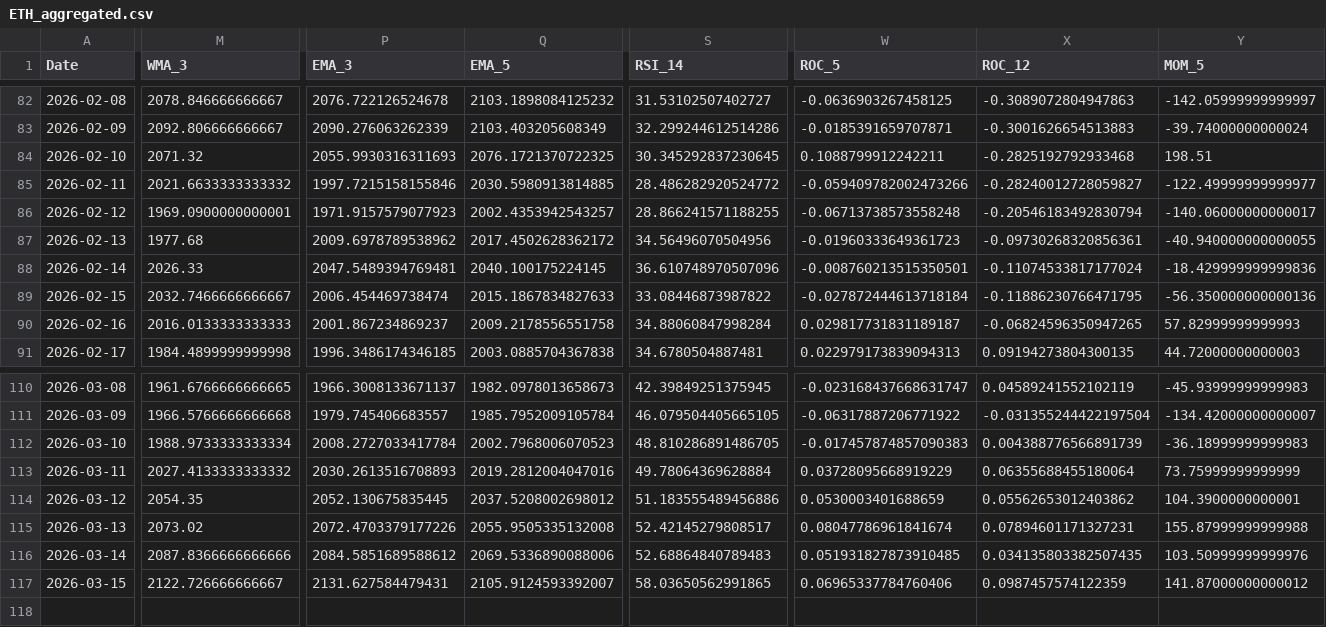
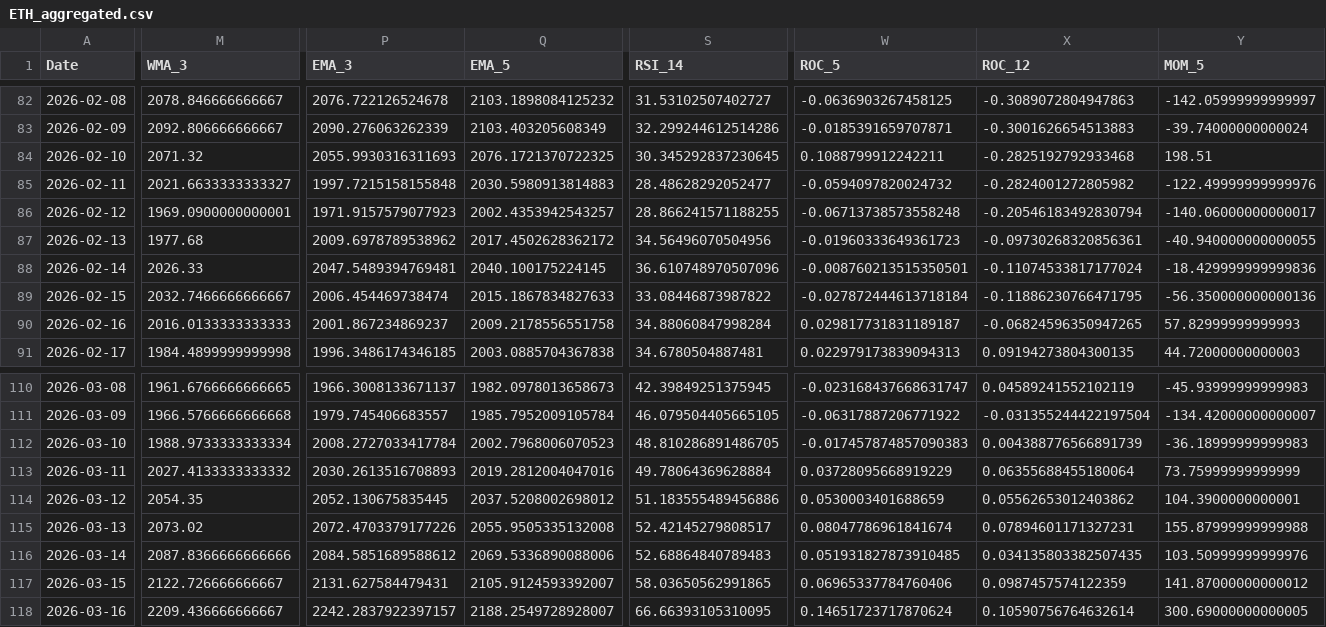
Before and after one commit to JintaoLiuorJoey/coinbase-ohlcv-data, a CSV file: data/ETH_aggregated.csv, drawn as a sheet; only a part is shown, gaps mark what is left out; rows hold the shown columns only; the diff covers the shown part only; the diff names each change by its address in the sheet, - before the commit and + after, or states it on an @@ line.

```diff
--- a/data/ETH_aggregated.csv
+++ b/data/ETH_aggregated.csv
-M85 (WMA_3): 2021.6633333333332
+M85 (WMA_3): 2021.6633333333327
-P85 (EMA_3): 1997.7215158155846
+P85 (EMA_3): 1997.7215158155848
-Q85 (EMA_5): 2030.5980913814885
+Q85 (EMA_5): 2030.5980913814883
-S85 (RSI_14): 28.486282920524772
+S85 (RSI_14): 28.48628292052477
-W85 (ROC_5): -0.059409782002473266
+W85 (ROC_5): -0.0594097820024732
-X85 (ROC_12): -0.28240012728059827
+X85 (ROC_12): -0.2824001272805982
-Y85 (MOM_5): -122.49999999999977
+Y85 (MOM_5): -122.49999999999976
+row 118: 2026-03-16 | 2209.436666666667 | 2242.2837922397157 | 2188.2549728928007 | 66.66393105310095 | 0.14651723717870624 | 0.10590756764632614 | 300.69000000000005
```
Also changed, not shown: 11 edited cells elsewhere in this file, data/BTC_aggregated.csv, data/XRP_aggregated.csv.
